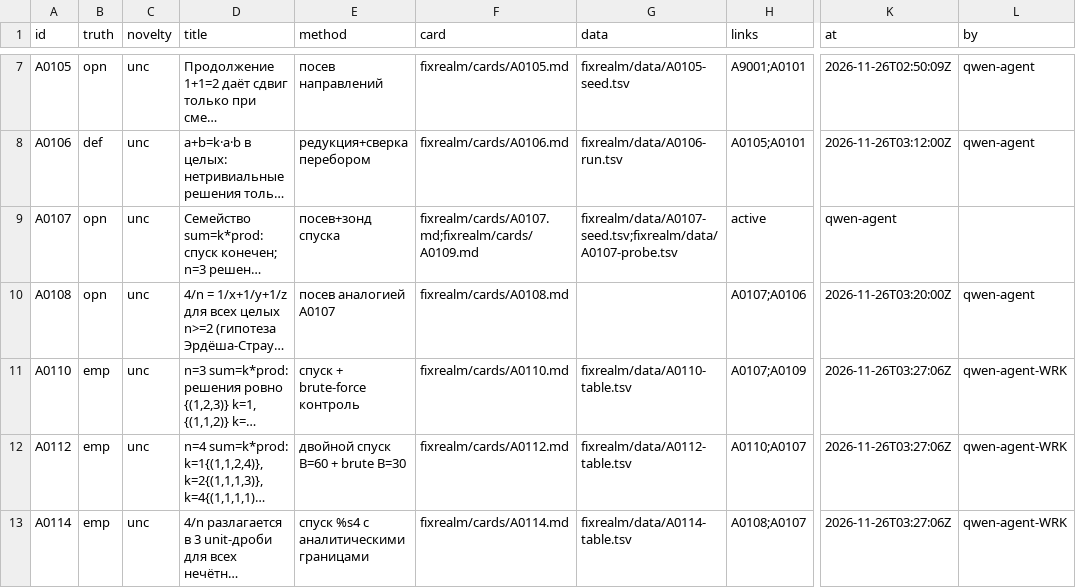
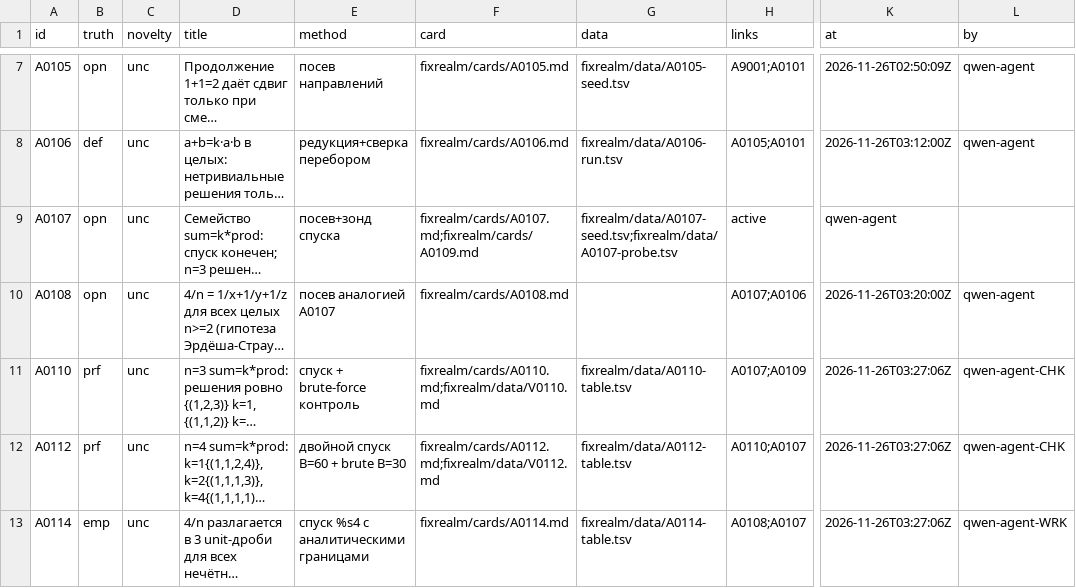
Before and after one commit to Bizonrelax/Ljosfari, a TSV file: fixrealm/INDEX.tsv, drawn as a sheet; only a part is shown, gaps mark what is left out; long unchanged cells end in …; the diff names each change by its address in the sheet, - before the commit and + after, or states it on an @@ line.

```diff
--- a/fixrealm/INDEX.tsv
+++ b/fixrealm/INDEX.tsv
-B11:B12 (truth): emp
+B11:B12 (truth): prf
-F11 (card): fixrealm/cards/A0110.md
+F11 (card): fixrealm/cards/A0110.md;fixrealm/data/V0110.md
-L11:L12 (by): qwen-agent-WRK
+L11:L12 (by): qwen-agent-CHK
-F12 (card): fixrealm/cards/A0112.md
+F12 (card): fixrealm/cards/A0112.md;fixrealm/data/V0112.md
```
Also changed, not shown: 6 other files.
